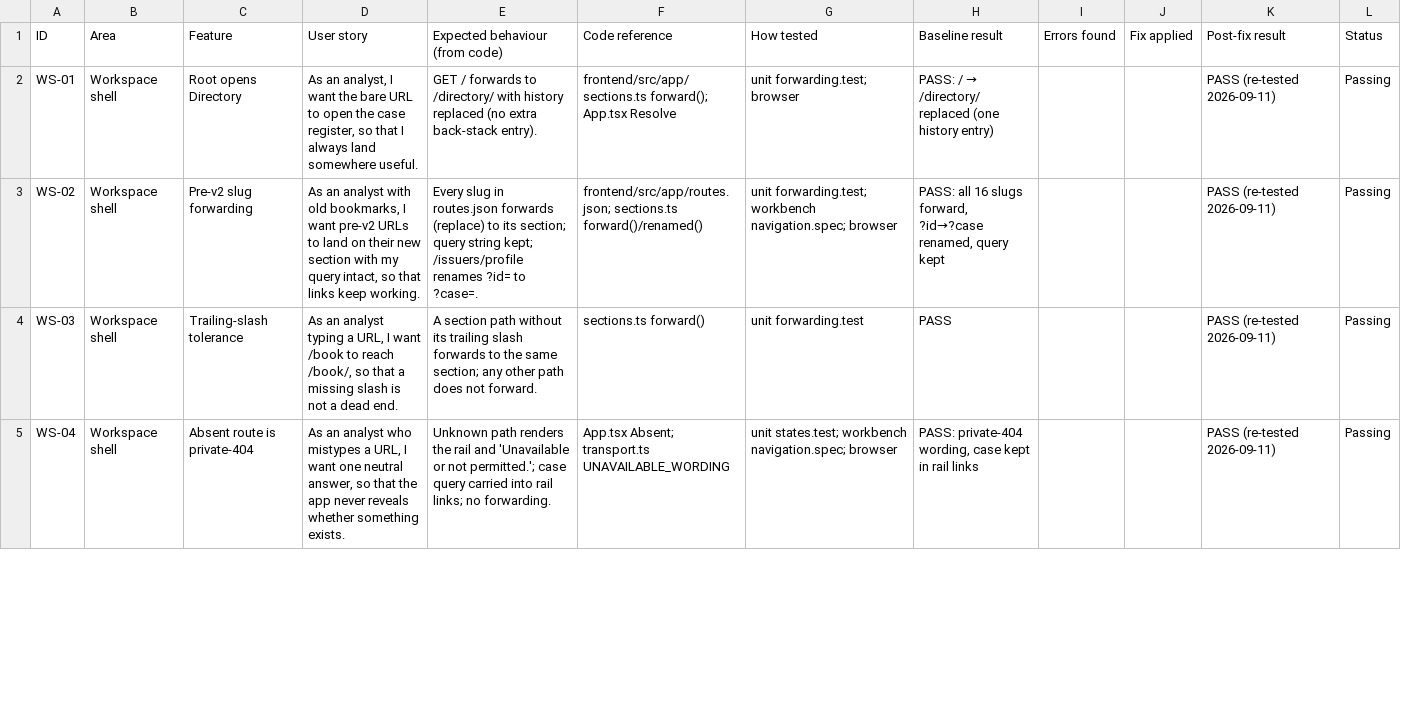
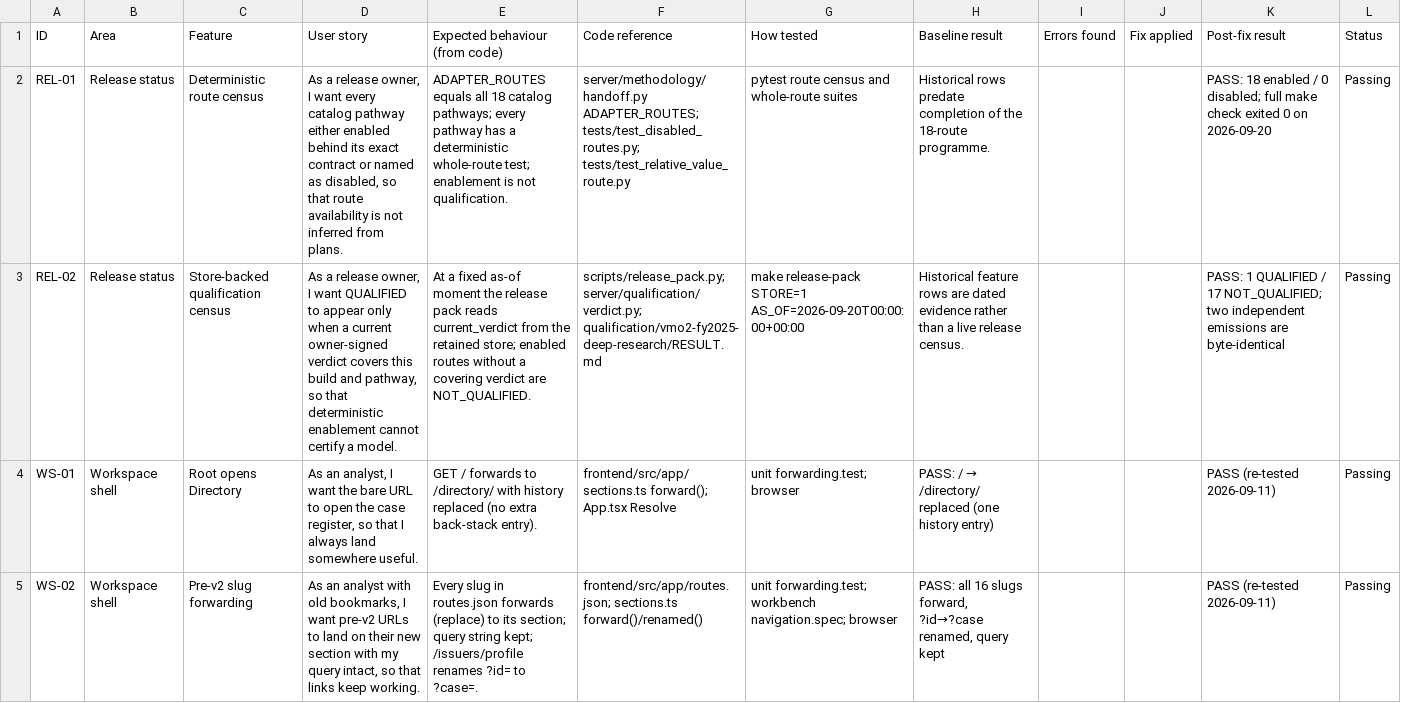
Before and after one commit to EricMG13/caos-v2, a CSV file: docs/feature-status.csv, drawn as a sheet; only a part is shown; the shorter side is filled out with more unchanged rows; the diff names each change by its address in the sheet, - before the commit and + after, or states it on an @@ line.

Commit message:
docs: reconcile release truth

```diff
--- a/docs/feature-status.csv
+++ b/docs/feature-status.csv
+row 2: REL-01 | Release status | Deterministic route census | As a release owner, I want every catalog pathway either enabled behind its exact contract or named as disabled, so that route availability is not inferred from plans. | ADAPTER_ROUTES equals all 18 catalog pathways; every pathway has a deterministic whole-route test; enablement is not qualification. | server/methodology/handoff.py ADAPTER_ROUTES; tests/test_disabled_routes.py; tests/test_relative_value_route.py | pytest route census and whole-route suites | Historical rows predate completion of the 18-route programme. |  |  | PASS: 18 enabled / 0 disabled; full make check exited 0 on 2026-09-20 | Passing
+row 3: REL-02 | Release status | Store-backed qualification census | As a release owner, I want QUALIFIED to appear only when a current owner-signed verdict covers this build and pathway, so that deterministic enablement cannot certify a model. | At a fixed as-of moment the release pack reads current_verdict from the retained store; enabled routes without a covering verdict are NOT_QUALIFIED. | scripts/release_pack.py; server/qualification/verdict.py; qualification/vmo2-fy2025-deep-research/RESULT.md | make release-pack STORE=1 AS_OF=2026-09-20T00:00:00+00:00 | Historical feature rows are dated evidence rather than a live release census. |  |  | PASS: 1 QUALIFIED / 17 NOT_QUALIFIED; two independent emissions are byte-identical | Passing
```
Also changed, not shown: 7 other files.
